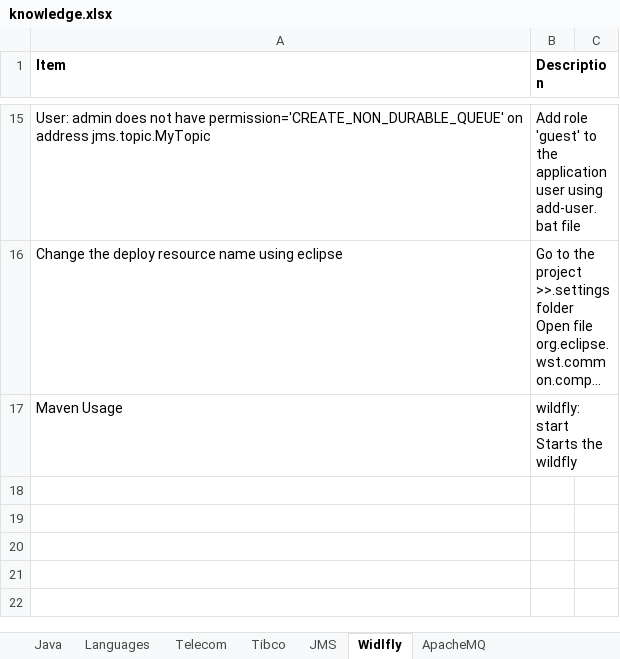
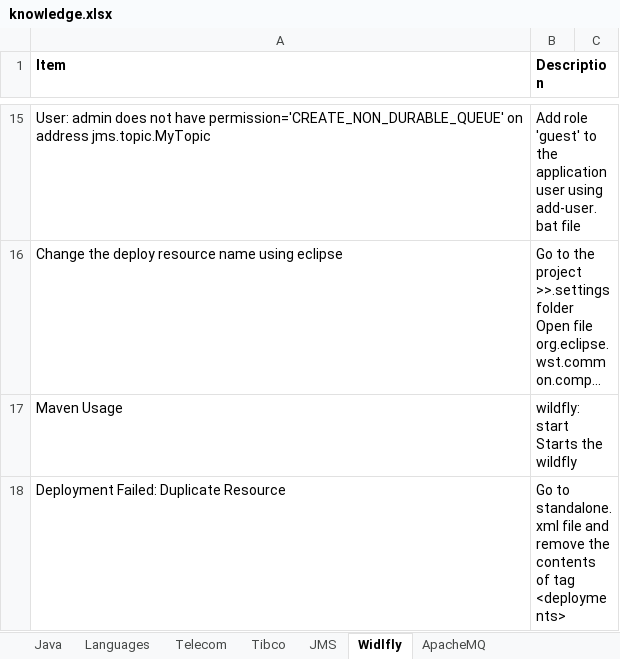
Before and after one commit to anshulsood2006/ArCommon, an Excel workbook: documents/knowledge.xlsx, sheet Widlfly, drawn as a sheet; only a part is shown, gaps mark what is left out; long unchanged cells end in …; values as stored, in another font and other column widths than the file's, no borders; the diff names each change by its address in the sheet, - before the commit and + after, or states it on an @@ line.

```diff
--- a/documents/knowledge.xlsx (sheet Widlfly)
+++ b/documents/knowledge.xlsx (sheet Widlfly)
+row 18: Deployment Failed: Duplicate Resource | Go to standalone.xml file and remove the contents of tag <deployments>
```
Also changed, not shown: sheet Git, 2 other files.
